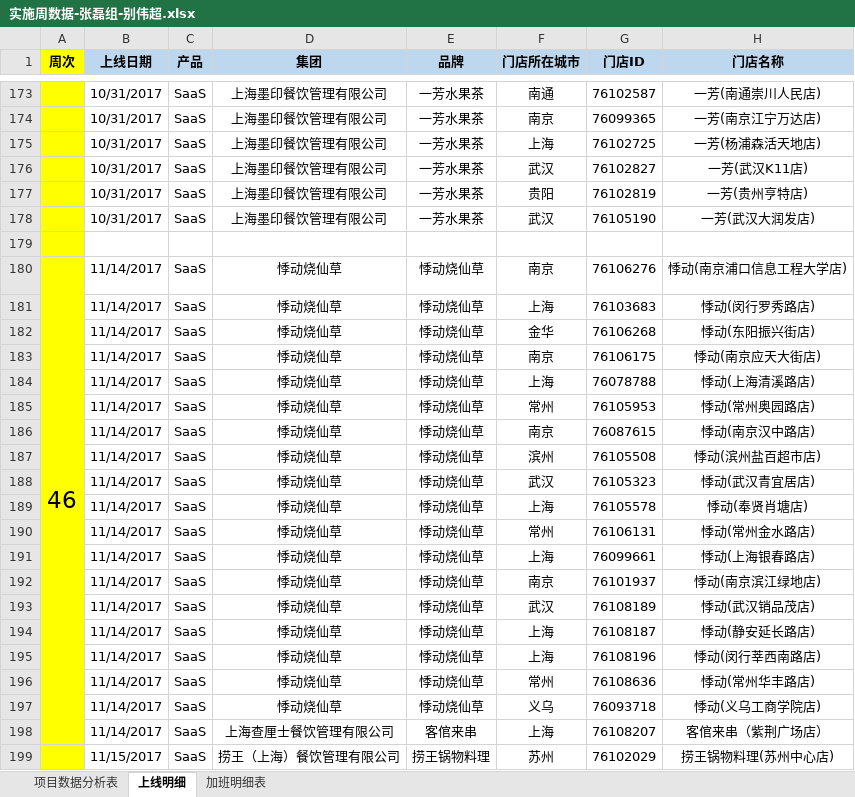
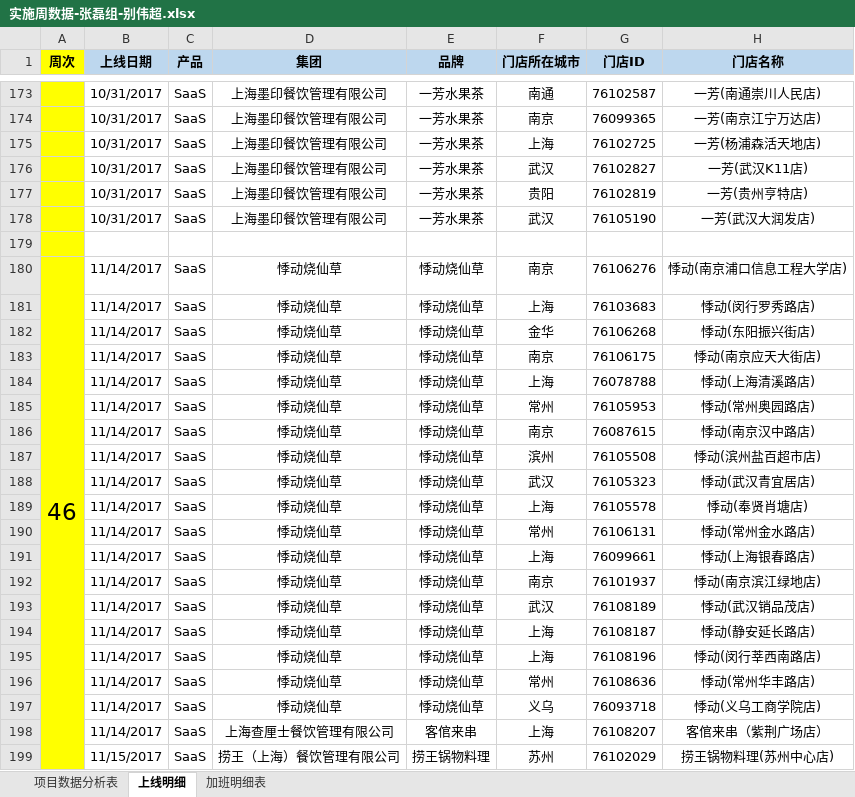
Before and after one commit to lx90735/zhangleizu, an Excel workbook: 实施周数据-张磊组/11月/46周/实施周数据-张磊组-别伟超.xlsx, sheet 上线明细, drawn as a sheet; only a part is shown, gaps mark what is left out; values as stored, in another font and other column widths than the file's, no borders; the diff names each change by its address in the sheet, - before the commit and + after, or states it on an @@ line.

```diff
--- a/实施周数据-张磊组/11月/46周/实施周数据-张磊组-别伟超.xlsx (sheet 上线明细)
+++ b/实施周数据-张磊组/11月/46周/实施周数据-张磊组-别伟超.xlsx (sheet 上线明细)
-A180:A198 merged
+A180:A199 merged
```
